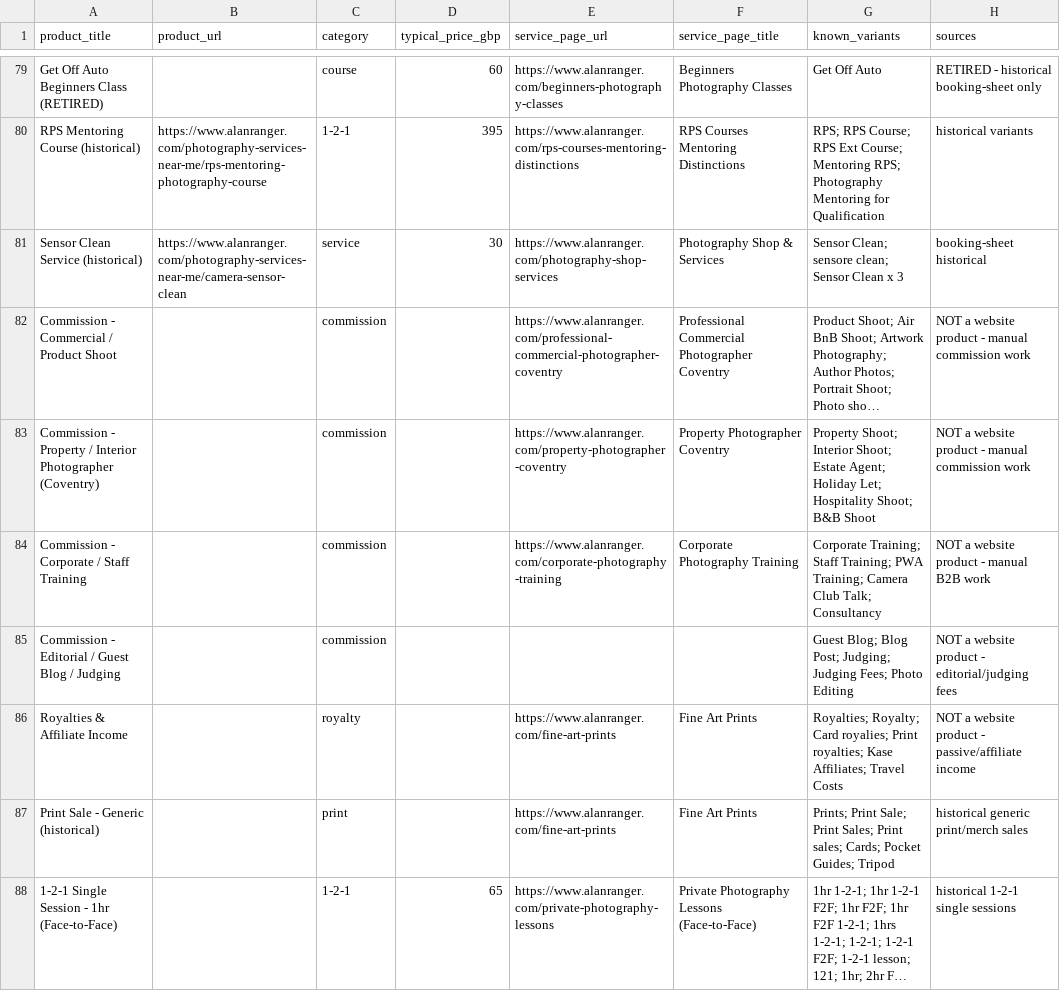
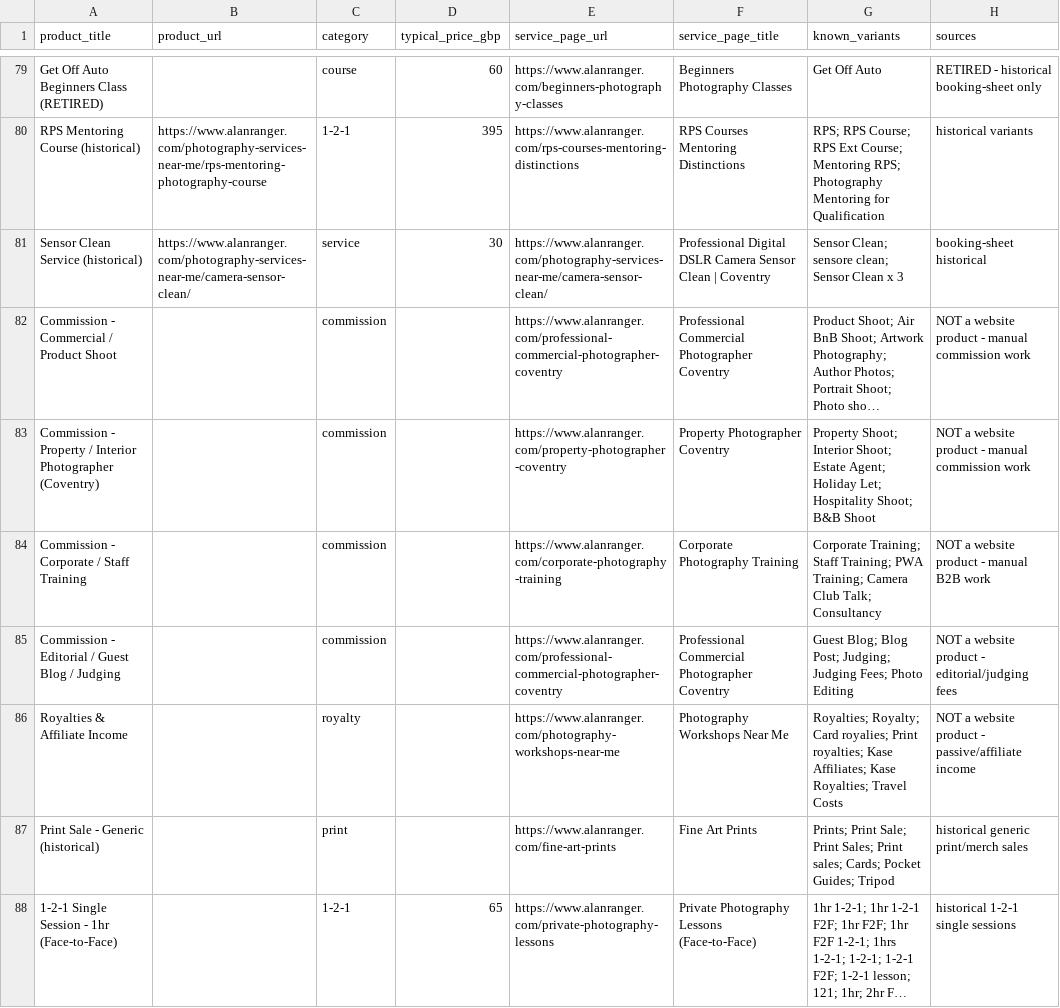
Before and after one commit to alanranger/alan-shared-resources, a CSV file: csv/files/canonical-products-amended.csv, drawn as a sheet; only a part is shown, gaps mark what is left out; long unchanged cells end in …; the diff names each change by its address in the sheet, - before the commit and + after, or states it on an @@ line.

```diff
--- a/csv/files/canonical-products-amended.csv
+++ b/csv/files/canonical-products-amended.csv
-B81 (product_url): https://www.alanranger.com/photography-services-near-me/camera-sensor-clean
+B81 (product_url): https://www.alanranger.com/photography-services-near-me/camera-sensor-clean/
-E81 (service_page_url): https://www.alanranger.com/photography-shop-services
+E81 (service_page_url): https://www.alanranger.com/photography-services-near-me/camera-sensor-clean/
-F81 (service_page_title): Photography Shop & Services
+F81 (service_page_title): Professional Digital DSLR Camera Sensor Clean | Coventry
-E85 (service_page_url): (empty)
+E85 (service_page_url): https://www.alanranger.com/professional-commercial-photographer-coventry
-F85 (service_page_title): (empty)
+F85 (service_page_title): Professional Commercial Photographer Coventry
-E86 (service_page_url): https://www.alanranger.com/fine-art-prints
+E86 (service_page_url): https://www.alanranger.com/photography-workshops-near-me
-F86 (service_page_title): Fine Art Prints
+F86 (service_page_title): Photography Workshops Near Me
-G86 (known_variants): …Kase Affiliates; Travel Costs
+G86 (known_variants): …Kase Affiliates; Kase Royalties; Travel Costs
```
Also changed, not shown: csv/files/event-product-mapping-FINAL.csv, 3 other files.
